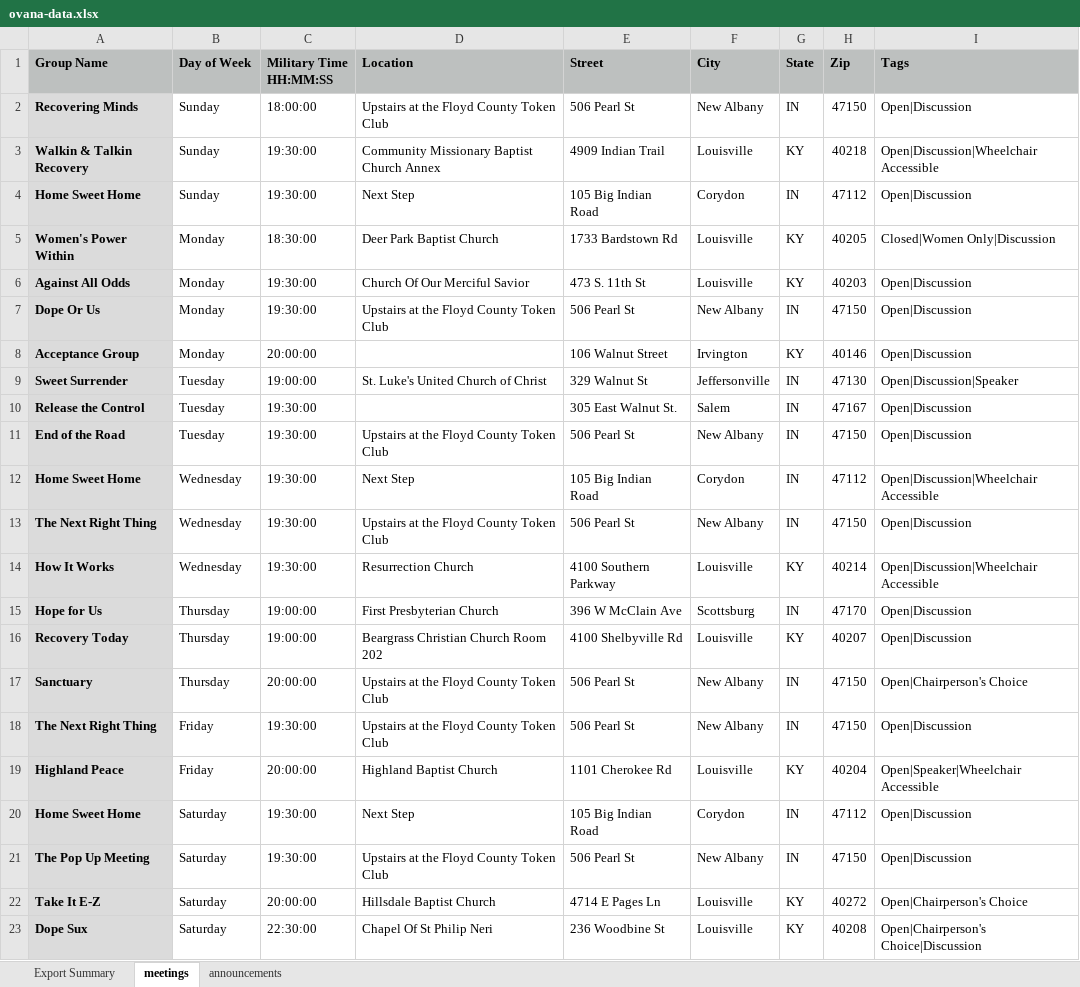
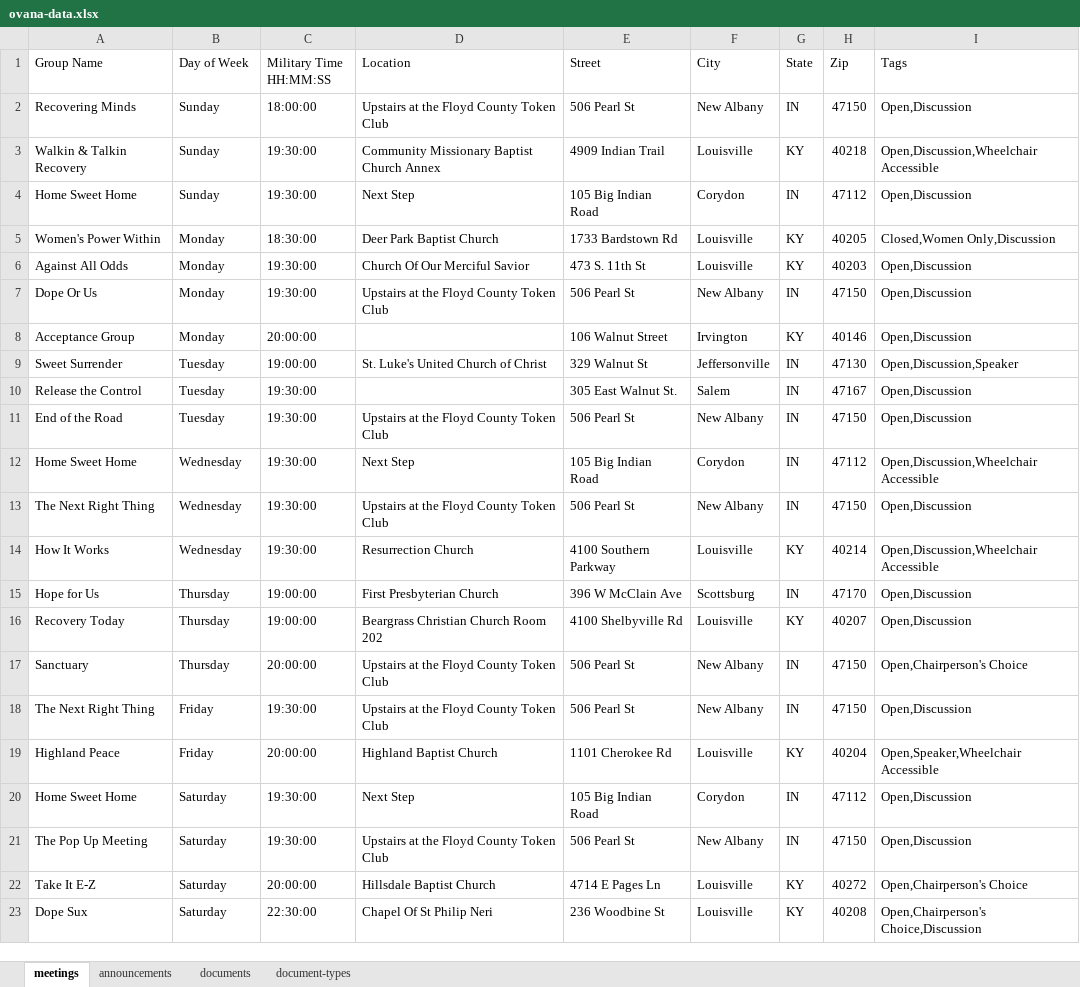
Before and after one commit to ohiovalleyna/ohiovalleyna.github.io, an Excel workbook: src/assets/data/ovana-data.xlsx, sheet meetings, drawn as a sheet; values as stored, in another font and other column widths than the file's, no borders; the diff names each change by its address in the sheet, - before the commit and + after, or states it on an @@ line.

```diff
--- a/src/assets/data/ovana-data.xlsx (sheet meetings)
+++ b/src/assets/data/ovana-data.xlsx (sheet meetings)
-sheet tab: Export Summary
+sheet tab: documents
+sheet tab: document-types
@@ A1:I1 bold: on → off, fill: #BDC0BF → none @@
@@ A2:A23 fill: #DBDBDB → none, bold: on → off @@
-I2 (Tags): Open|Discussion
+I2 (Tags): Open,Discussion
-I3 (Tags): Open|Discussion|Wheelchair Accessible
+I3 (Tags): Open,Discussion,Wheelchair Accessible
-I4 (Tags): Open|Discussion
+I4 (Tags): Open,Discussion
-I5 (Tags): Closed|Women Only|Discussion
+I5 (Tags): Closed,Women Only,Discussion
-I6:I8 (Tags): Open|Discussion
+I6:I8 (Tags): Open,Discussion
-I9 (Tags): Open|Discussion|Speaker
+I9 (Tags): Open,Discussion,Speaker
-I10:I11 (Tags): Open|Discussion
+I10:I11 (Tags): Open,Discussion
-I12 (Tags): Open|Discussion|Wheelchair Accessible
+I12 (Tags): Open,Discussion,Wheelchair Accessible
-I13 (Tags): Open|Discussion
+I13 (Tags): Open,Discussion
-I14 (Tags): Open|Discussion|Wheelchair Accessible
+I14 (Tags): Open,Discussion,Wheelchair Accessible
-I15:I16 (Tags): Open|Discussion
+I15:I16 (Tags): Open,Discussion
-I17 (Tags): Open|Chairperson's Choice
+I17 (Tags): Open,Chairperson's Choice
-I18 (Tags): Open|Discussion
+I18 (Tags): Open,Discussion
-I19 (Tags): Open|Speaker|Wheelchair Accessible
+I19 (Tags): Open,Speaker,Wheelchair Accessible
-I20:I21 (Tags): Open|Discussion
+I20:I21 (Tags): Open,Discussion
-I22 (Tags): Open|Chairperson's Choice
+I22 (Tags): Open,Chairperson's Choice
-I23 (Tags): Open|Chairperson's Choice|Discussion
+I23 (Tags): Open,Chairperson's Choice,Discussion
```
Also changed, not shown: sheet announcements, 52 other files.
